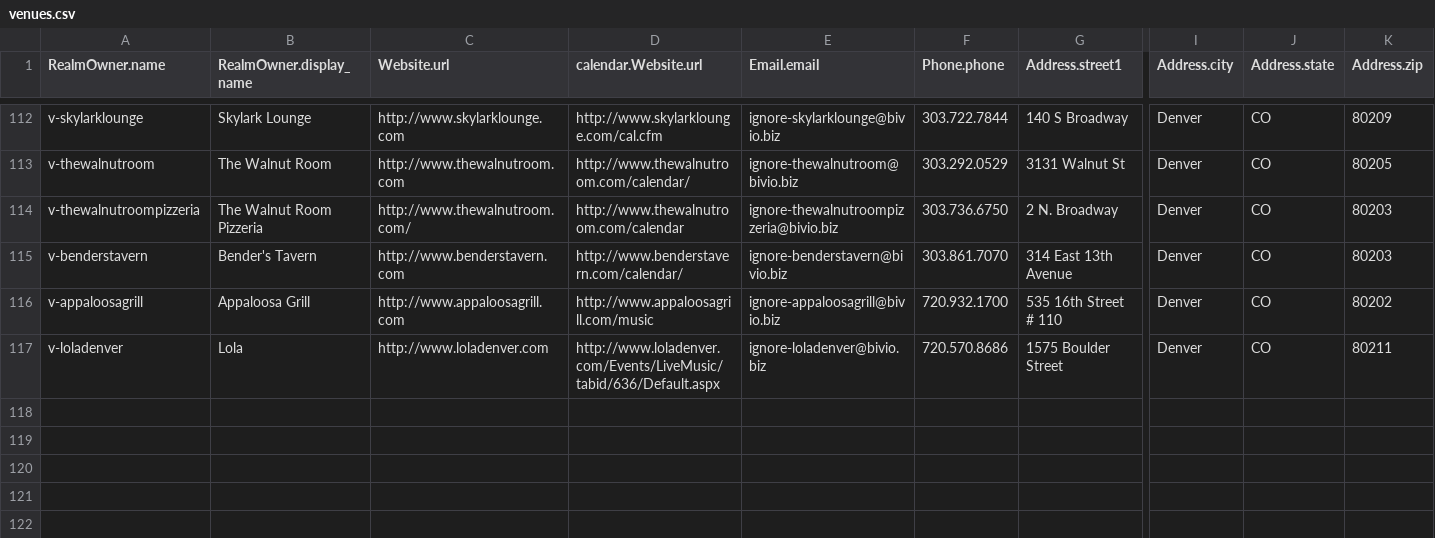
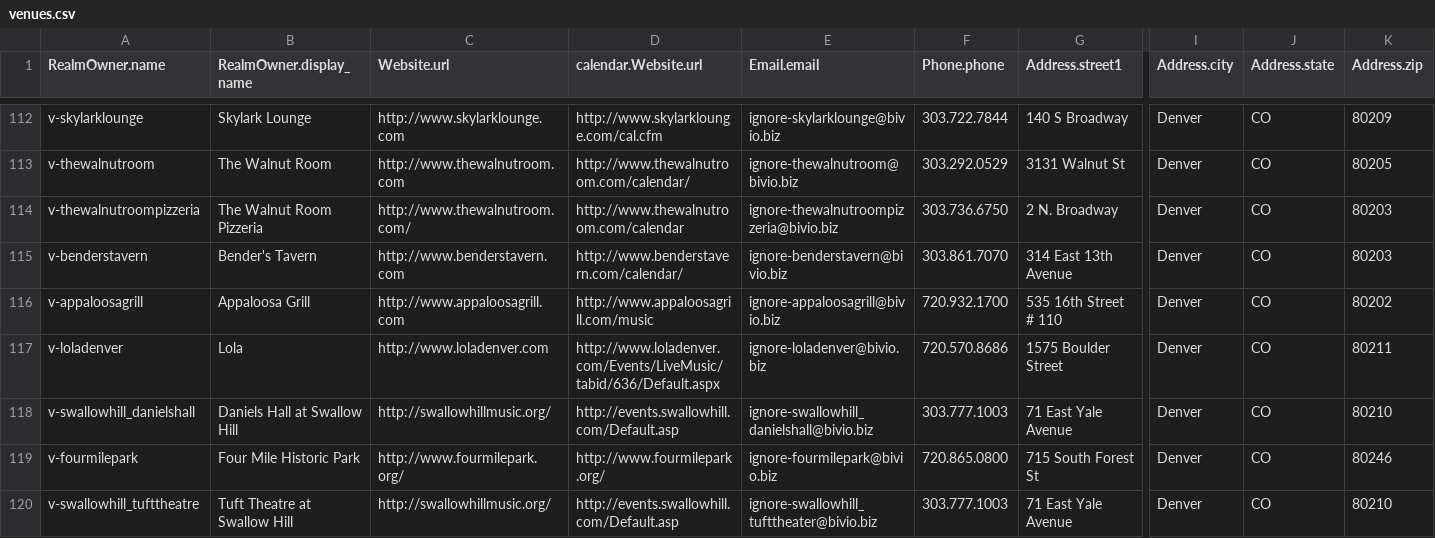
Before and after one commit to biviosoftware/perl-Cal54, a CSV file: files/cal54/ddl/venues.csv, drawn as a sheet; only a part is shown, gaps mark what is left out; rows hold the shown columns only; the diff names each change by its address in the sheet, - before the commit and + after, or states it on an @@ line.

Commit message:
fourmile

```diff
--- a/files/cal54/ddl/venues.csv
+++ b/files/cal54/ddl/venues.csv
+row 118: v-swallowhill_danielshall | Daniels Hall at Swallow Hill | http://swallowhillmusic.org/ | http://events.swallowhill.com/Default.asp | ignore-swallowhill_danielshall@bivio.biz | 303.777.1003 | 71 East Yale Avenue | Denver | CO | 80210
+row 119: v-fourmilepark | Four Mile Historic Park | http://www.fourmilepark.org/ | http://www.fourmilepark.org/ | ignore-fourmilepark@bivio.biz | 720.865.0800 | 715 South Forest St | Denver | CO | 80246
+row 120: v-swallowhill_tufttheatre | Tuft Theatre at Swallow Hill | http://swallowhillmusic.org/ | http://events.swallowhill.com/Default.asp | ignore-swallowhill_tufttheater@bivio.biz | 303.777.1003 | 71 East Yale Avenue | Denver | CO | 80210
```
